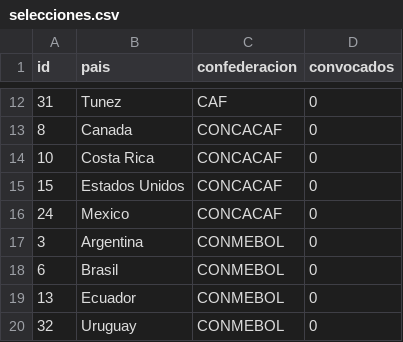
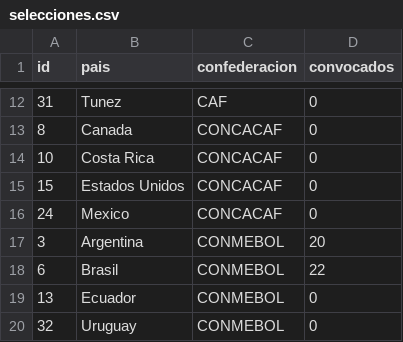
Before and after one commit to gustavopetrov/tps_laboratorio-1, a CSV file: tp-3/selecciones.csv, drawn as a sheet; only a part is shown, gaps mark what is left out.

```diff
--- a/tp-3/selecciones.csv
+++ b/tp-3/selecciones.csv
@@ -16,4 +16,4 @@ id,pais,confederacion,convocados
 24,Mexico,CONCACAF,0
-3,Argentina,CONMEBOL,0
-6,Brasil,CONMEBOL,0
+3,Argentina,CONMEBOL,20
+6,Brasil,CONMEBOL,22
 13,Ecuador,CONMEBOL,0
```
Also changed, not shown: tp-3/jugadores.csv, 11 other files.
